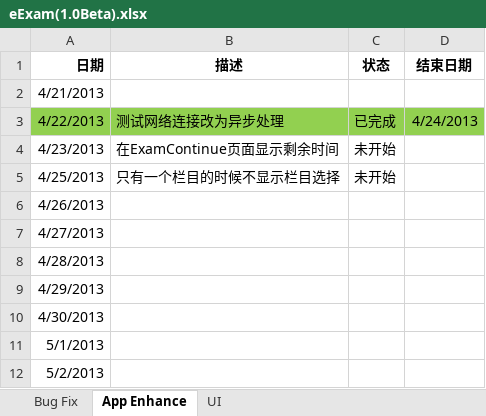
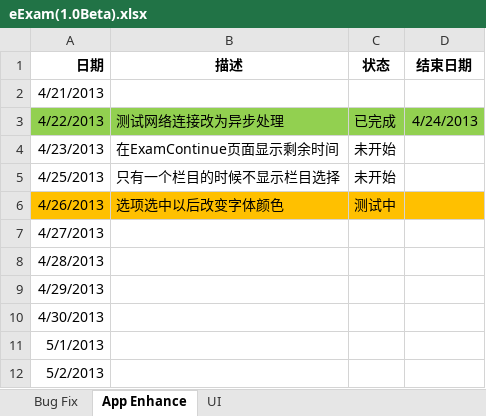
Before and after one commit to Eymir/android-exam-system, an Excel workbook: MSXT/document/eExamAndroidPad/AndroidPad1.0Beta/eExam(1.0Beta).xlsx, sheet App Enhance, drawn as a sheet; only a part is shown; values as stored, in another font and other column widths than the file's, no borders; the diff names each change by its address in the sheet, - before the commit and + after, or states it on an @@ line.

```diff
--- a/MSXT/document/eExamAndroidPad/AndroidPad1.0Beta/eExam(1.0Beta).xlsx (sheet App Enhance)
+++ b/MSXT/document/eExamAndroidPad/AndroidPad1.0Beta/eExam(1.0Beta).xlsx (sheet App Enhance)
-A6:D6 fill: none
+A6:D6 fill: #FFC000
-B6 (描述): (empty)
+B6 (描述): 选项选中以后改变字体颜色
-C6 (状态): (empty)
+C6 (状态): 测试中
```
Also changed, not shown: sheet Bug Fix.
